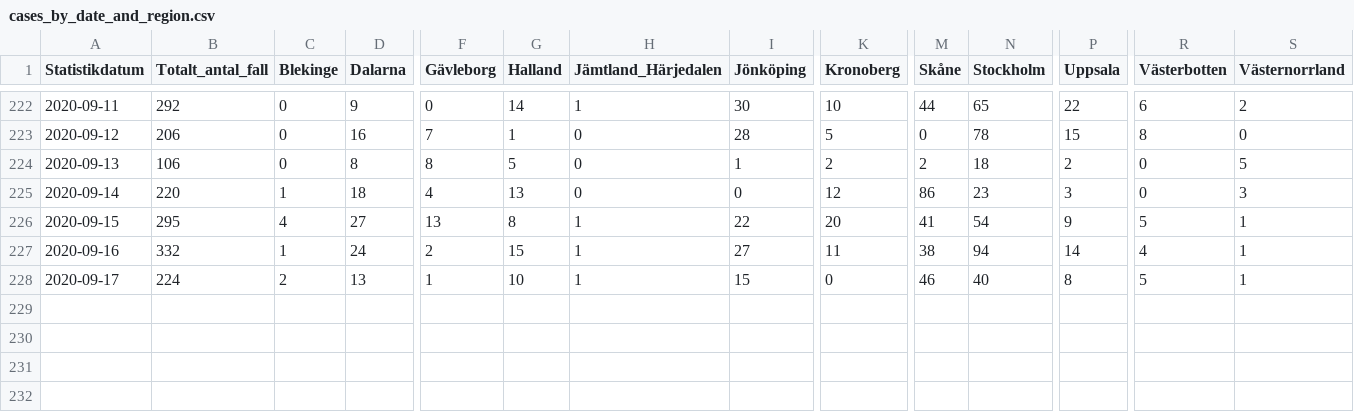
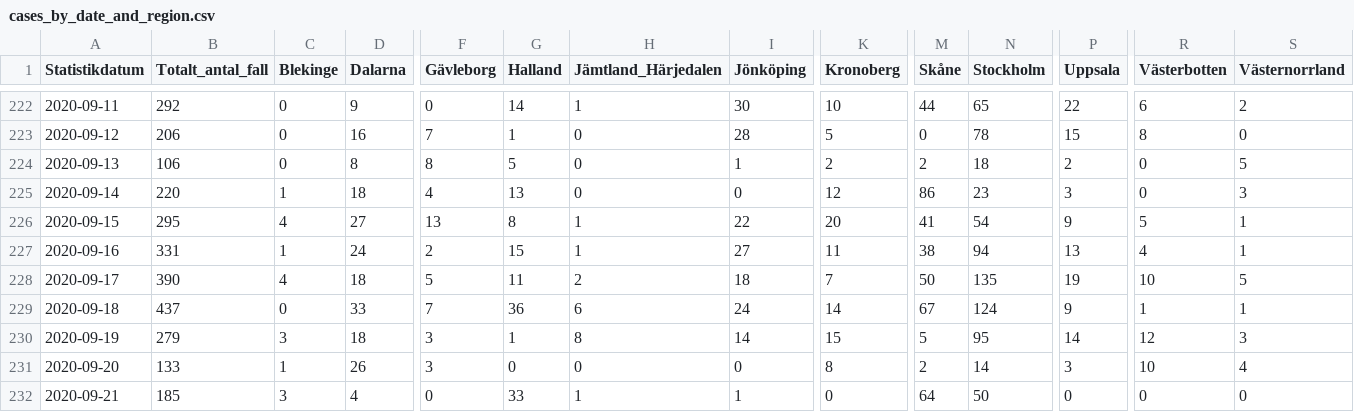
Before and after one commit to shortlisted/covid-19-sweden, a CSV file: cases_by_date_and_region.csv, drawn as a sheet; only a part is shown, gaps mark what is left out; rows hold the shown columns only; the diff covers the shown part only; the diff names each change by its address in the sheet, - before the commit and + after, or states it on an @@ line.

Commit message:
September 22, Swedish covid-19 data

```diff
--- a/cases_by_date_and_region.csv
+++ b/cases_by_date_and_region.csv
-B227 (Totalt_antal_fall): 332
+B227 (Totalt_antal_fall): 331
-P227 (Uppsala): 14
+P227 (Uppsala): 13
-B228 (Totalt_antal_fall): 224
+B228 (Totalt_antal_fall): 390
-C228 (Blekinge): 2
+C228 (Blekinge): 4
-D228 (Dalarna): 13
+D228 (Dalarna): 18
-F228 (Gävleborg): 1
+F228 (Gävleborg): 5
-G228 (Halland): 10
+G228 (Halland): 11
-H228 (Jämtland_Härjedalen): 1
+H228 (Jämtland_Härjedalen): 2
-I228 (Jönköping): 15
+I228 (Jönköping): 18
-K228 (Kronoberg): 0
+K228 (Kronoberg): 7
-M228 (Skåne): 46
+M228 (Skåne): 50
-N228 (Stockholm): 40
+N228 (Stockholm): 135
-P228 (Uppsala): 8
+P228 (Uppsala): 19
-R228 (Västerbotten): 5
+R228 (Västerbotten): 10
-S228 (Västernorrland): 1
+S228 (Västernorrland): 5
+row 229: 2020-09-18 | 437 | 0 | 33 | 7 | 36 | 6 | 24 | 14 | 67 | 124 | 9 | 1 | 1
+row 230: 2020-09-19 | 279 | 3 | 18 | 3 | 1 | 8 | 14 | 15 | 5 | 95 | 14 | 12 | 3
+row 231: 2020-09-20 | 133 | 1 | 26 | 3 | 0 | 0 | 0 | 8 | 2 | 14 | 3 | 10 | 4
+row 232: 2020-09-21 | 185 | 3 | 4 | 0 | 33 | 1 | 1 | 0 | 64 | 50 | 0 | 0 | 0
```
Also changed, not shown: 3 edited cells elsewhere in this file, ICU_by_date.csv, deaths_by_date.csv, 3 other files.
